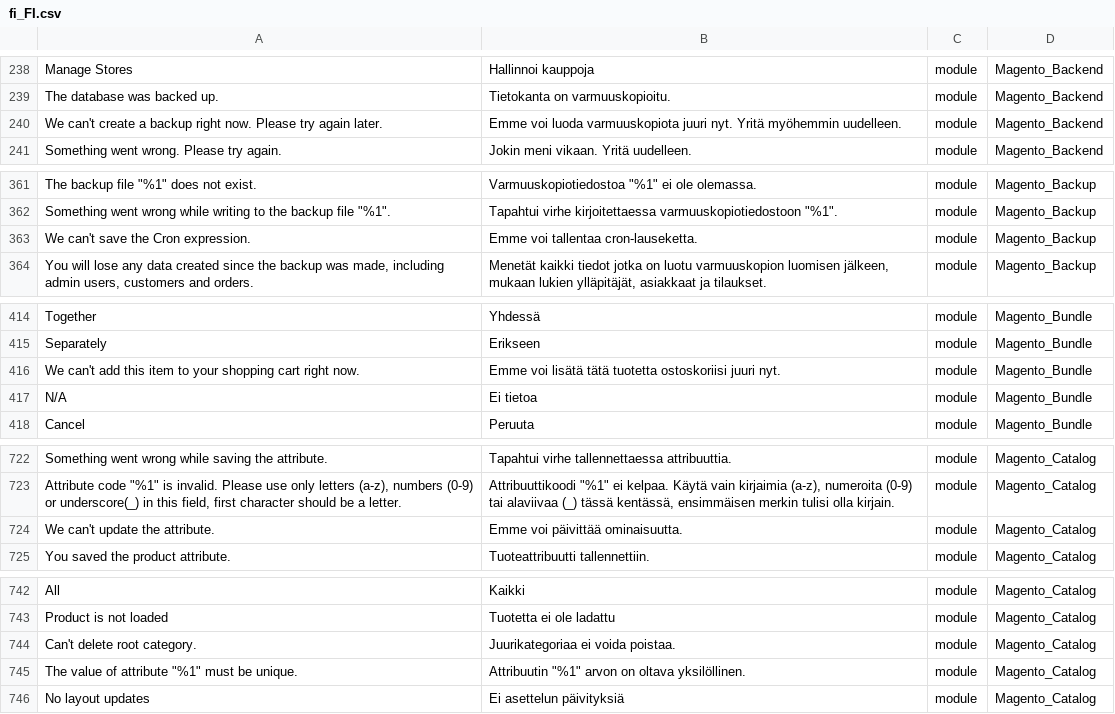
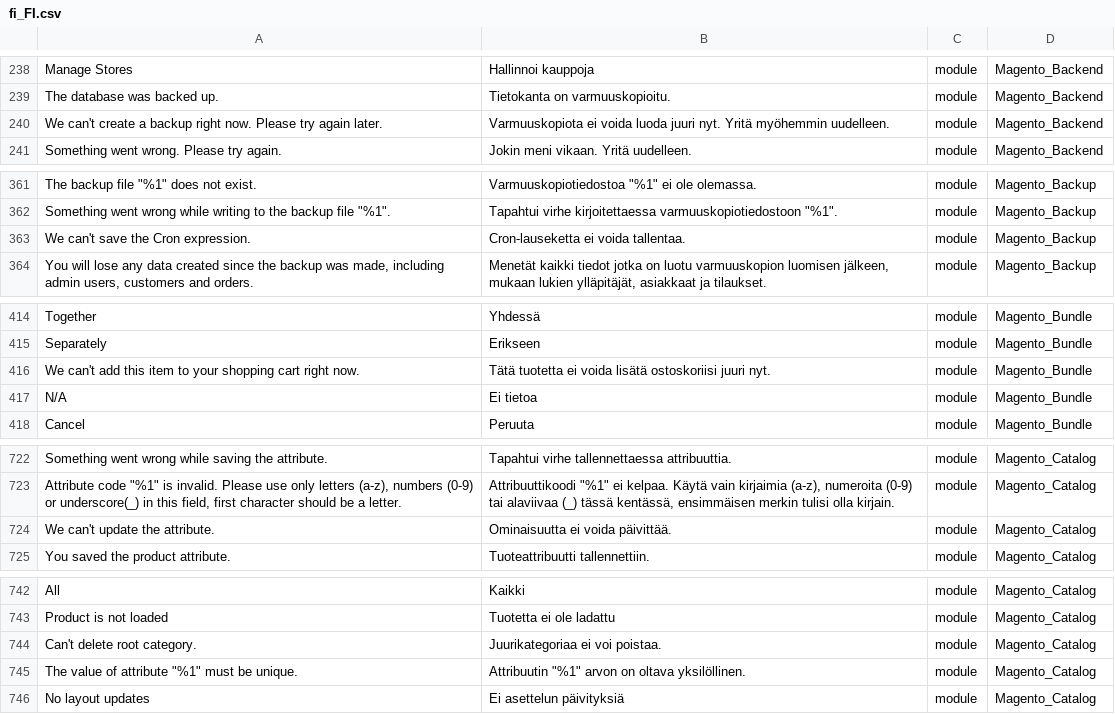
Before and after one commit to Magento2Translations/language_fi_fi, a CSV file: fi_FI.csv, drawn as a sheet; only a part is shown, gaps mark what is left out; the diff covers the shown part only; the diff names each change by its address in the sheet, - before the commit and + after, or states it on an @@ line.

```diff
--- a/fi_FI.csv
+++ b/fi_FI.csv
-B240: Emme voi luoda varmuuskopiota juuri nyt.…
+B240: Varmuuskopiota ei voida luoda juuri nyt.…
-B363: Emme voi tallentaa cron-lauseketta.
+B363: Cron-lauseketta ei voida tallentaa.
-B416: Emme voi lisätä tätä tuotetta ostoskoriisi juuri…
+B416: Tätä tuotetta ei voida lisätä ostoskoriisi juuri…
-B724: Emme voi päivittää ominaisuutta.
+B724: Ominaisuutta ei voida päivittää.
-B744: Juurikategoriaa ei voida poistaa.
+B744: Juurikategoriaa ei voi poistaa.
```
Also changed, not shown: 1 added row and 11 edited cells elsewhere in this file, 1 other file.
